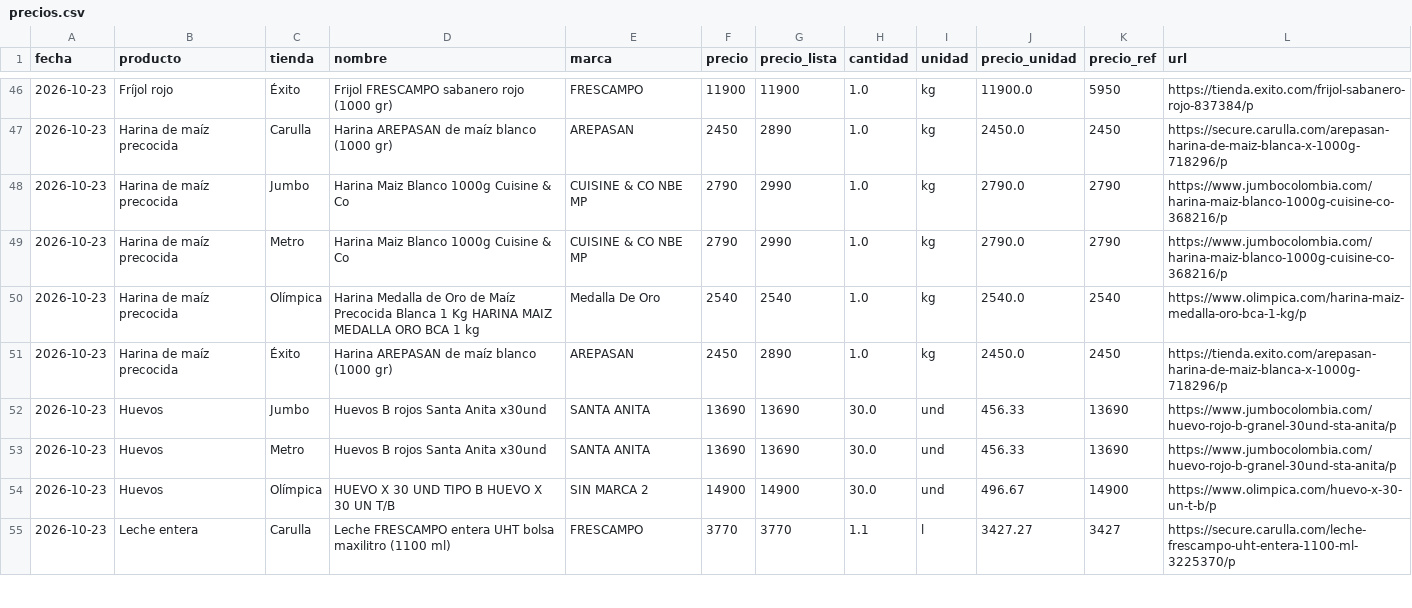
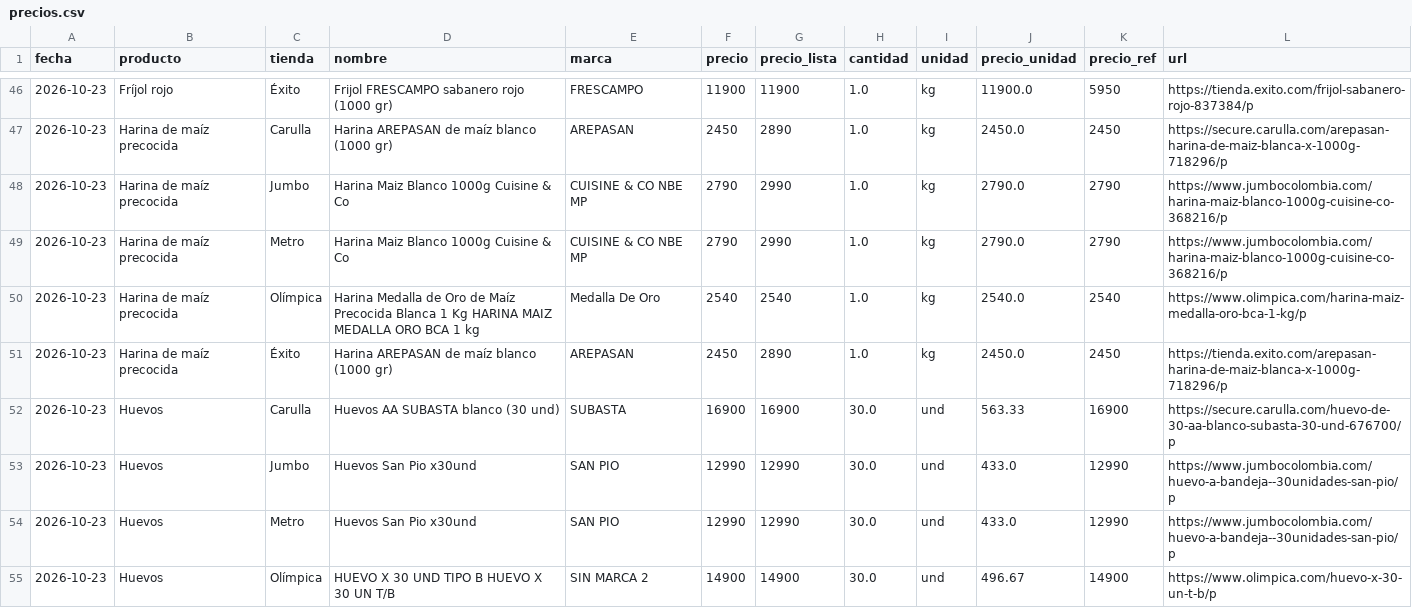
Before and after one commit to firulais1xd/Comparador-Mercado, a CSV file: data/precios.csv, drawn as a sheet; only a part is shown, gaps mark what is left out; the shorter side is filled out with more unchanged rows; the diff covers the shown part only.

```diff
--- a/data/precios.csv
+++ b/data/precios.csv
@@ -51,4 +51,5 @@ fecha,producto,tienda,nombre,marca,precio,precio_lista,cantidad,unidad,precio_un
 2026-10-23,Harina de maíz precocida,Éxito,Harina AREPASAN de maíz blanco (1000  gr),AREPASAN,2450,2890,1.0,kg,2450.0,2450,https://tienda.exito.com/arepasan-harina-de-maiz-blanca-x-1000g-718296/p
-2026-10-23,Huevos,Jumbo,Huevos B rojos Santa Anita x30und,SANTA ANITA,13690,13690,30.0,und,456.33,13690,https://www.jumbocolombia.com/huevo-rojo-b-granel-30und-sta-anita/p
-2026-10-23,Huevos,Metro,Huevos B rojos Santa Anita x30und,SANTA ANITA,13690,13690,30.0,und,456.33,13690,https://www.jumbocolombia.com/huevo-rojo-b-granel-30und-sta-anita/p
+2026-10-23,Huevos,Carulla,Huevos AA SUBASTA blanco (30  und),SUBASTA,16900,16900,30.0,und,563.33,16900,https://secure.carulla.com/huevo-de-30-aa-blanco-subasta-30-und-676700/p
+2026-10-23,Huevos,Jumbo,Huevos San Pio x30und,SAN PIO,12990,12990,30.0,und,433.0,12990,https://www.jumbocolombia.com/huevo-a-bandeja--30unidades-san-pio/p
+2026-10-23,Huevos,Metro,Huevos San Pio x30und,SAN PIO,12990,12990,30.0,und,433.0,12990,https://www.jumbocolombia.com/huevo-a-bandeja--30unidades-san-pio/p
 2026-10-23,Huevos,Olímpica,HUEVO X 30 UND TIPO B HUEVO X 30 UN T/B,SIN MARCA 2,14900,14900,30.0,und,496.67,14900,https://www.olimpica.com/huevo-x-30-un-t-b/p
```
Also changed, not shown: 4 added rows, 2 removed rows and 55 edited cells elsewhere in this file, 1 other file.
